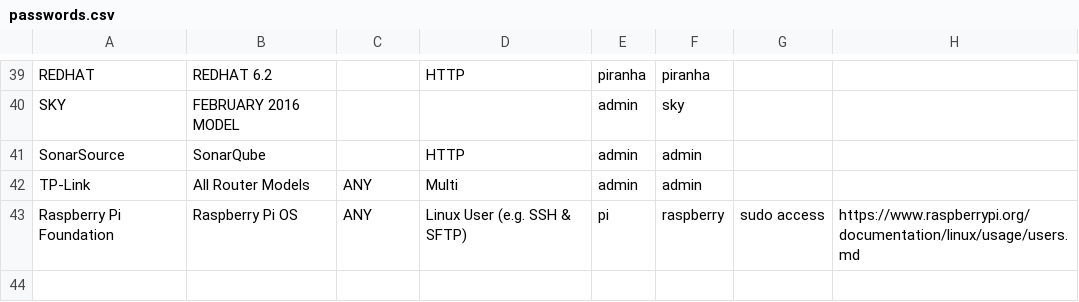
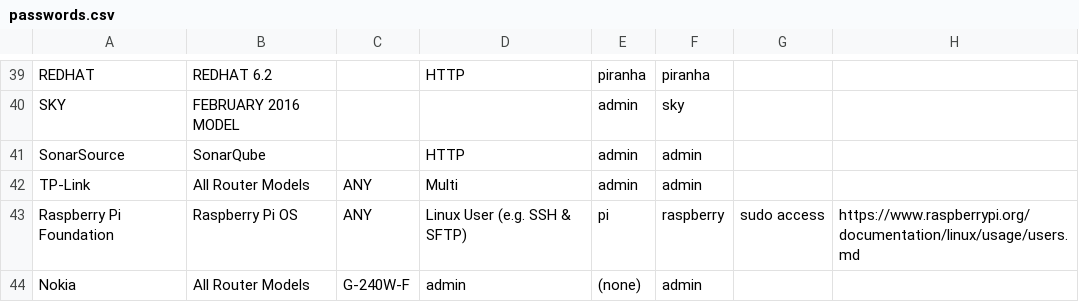
Before and after one commit to many-passwords/many-passwords, a CSV file: passwords.csv, drawn as a sheet; only a part is shown, gaps mark what is left out.

Commit message:
Added Nokia router default password

```diff
--- a/passwords.csv
+++ b/passwords.csv
@@ -43 +43,2 @@ TP-Link,All Router Models,ANY,Multi,admin,admin,,
 Raspberry Pi Foundation,Raspberry Pi OS,ANY,Linux User (e.g. SSH & SFTP),pi,raspberry,sudo access,https://www.raspberrypi.org/documentation/linux/usage/users.md
+Nokia,All Router Models,G-240W-F,admin,(none),admin,,
```
